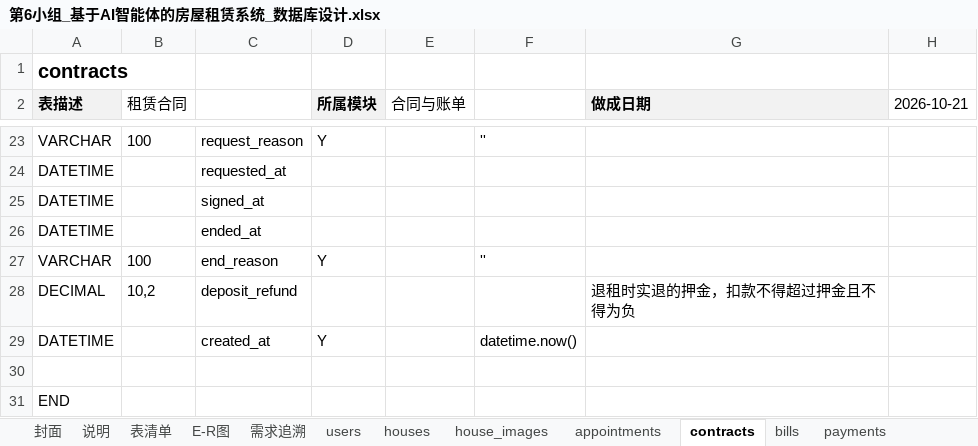
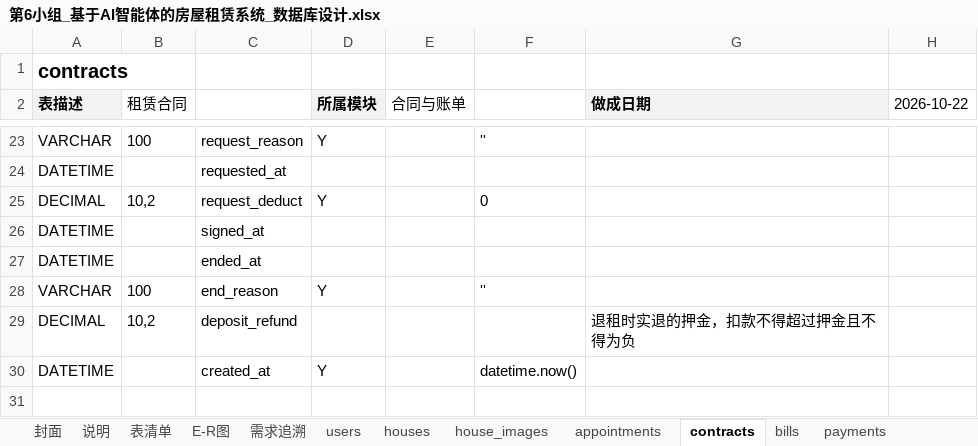
Before and after one commit to A107586/ai-house-rental, an Excel workbook: docs/评审/第6小组_基于AI智能体的房屋租赁系统_数据库设计.xlsx, sheet contracts, drawn as a sheet; only a part is shown, gaps mark what is left out; the shorter side is filled out with more unchanged rows; values as stored, in another font and other column widths than the file's, no borders; the diff names each change by its address in the sheet, - before the commit and + after, or states it on an @@ line.

```diff
--- a/docs/评审/第6小组_基于AI智能体的房屋租赁系统_数据库设计.xlsx (sheet contracts)
+++ b/docs/评审/第6小组_基于AI智能体的房屋租赁系统_数据库设计.xlsx (sheet contracts)
-H2: 2026-10-21
+H2: 2026-10-22
+row 25: DECIMAL | 10,2 | request_deduct | Y |  | 0
```
Also changed, not shown: sheet 封面, sheet favorites, sheet repair_images, sheet browsing_history, sheet chat_lines, sheet repair_items, 31 more sheets, 25 other files.
